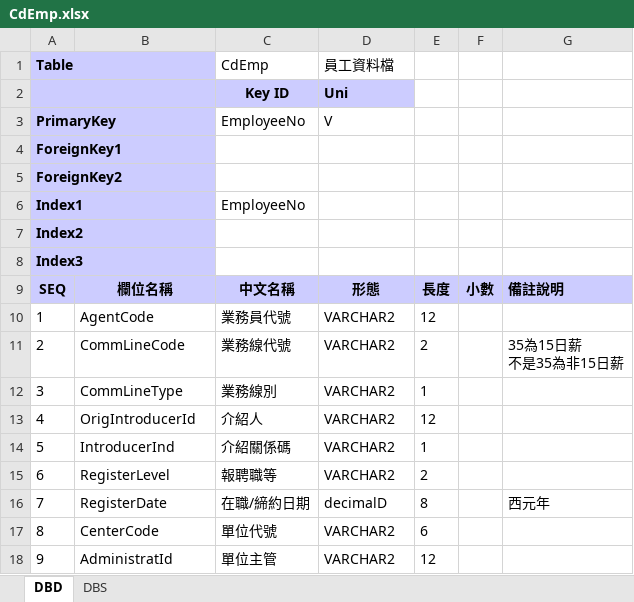
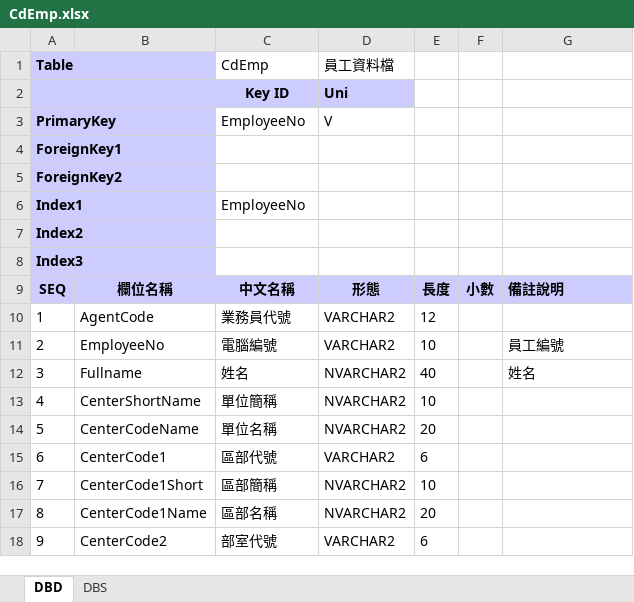
Before and after one commit to hrne/SKL_URS, an Excel workbook: DbLayouts/L6-共同作業/CdEmp.xlsx, sheet DBD, drawn as a sheet; only a part is shown; values as stored, in another font and other column widths than the file's, no borders; ↵ is a line break in a cell; the diff covers the shown part only; the diff names each change by its address in the sheet, - before the commit and + after, or states it on an @@ line.

```diff
--- a/DbLayouts/L6-共同作業/CdEmp.xlsx (sheet DBD)
+++ b/DbLayouts/L6-共同作業/CdEmp.xlsx (sheet DBD)
-B11: CommLineCode
+B11: EmployeeNo
-C11 (CdEmp): 業務線代號
+C11 (CdEmp): 電腦編號
-E11: 2
+E11: 10
-G11: 35為15日薪 ↵ 不是35為非15日薪
+G11: 員工編號
-B12: CommLineType
+B12: Fullname
-C12 (CdEmp): 業務線別
+C12 (CdEmp): 姓名
-D12:D14 (員工資料檔): VARCHAR2
+D12:D14 (員工資料檔): NVARCHAR2
-E12: 1
+E12: 40
-G12: (empty)
+G12: 姓名
-B13: OrigIntroducerId
+B13: CenterShortName
-C13 (CdEmp): 介紹人
+C13 (CdEmp): 單位簡稱
-E13: 12
+E13: 10
-B14: IntroducerInd
+B14: CenterCodeName
-C14 (CdEmp): 介紹關係碼
+C14 (CdEmp): 單位名稱
-E14: 1
+E14: 20
-B15: RegisterLevel
+B15: CenterCode1
-C15 (CdEmp): 報聘職等
+C15 (CdEmp): 區部代號
-E15: 2
+E15: 6
-B16: RegisterDate
+B16: CenterCode1Short
-C16 (CdEmp): 在職/締約日期
+C16 (CdEmp): 區部簡稱
-D16 (員工資料檔): decimalD
+D16 (員工資料檔): NVARCHAR2
-E16: 8
+E16: 10
-G16: 西元年
+G16: (empty)
-B17: CenterCode
+B17: CenterCode1Name
-C17 (CdEmp): 單位代號
+C17 (CdEmp): 區部名稱
-D17 (員工資料檔): VARCHAR2
+D17 (員工資料檔): NVARCHAR2
-E17: 6
+E17: 20
-B18: AdministratId
+B18: CenterCode2
-C18 (CdEmp): 單位主管
+C18 (CdEmp): 部室代號
-E18: 12
+E18: 6
```
Also changed, not shown: 347 edited cells elsewhere in this sheet, DbLayouts/L1-顧客管理作業/FinReportProfit.xlsx, DbLayouts/L2-業務作業/FacCaseAppl.xlsx, 11 other files.
